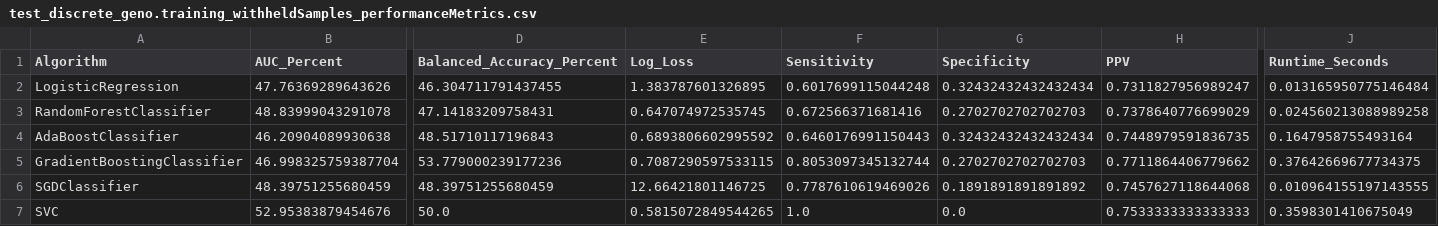
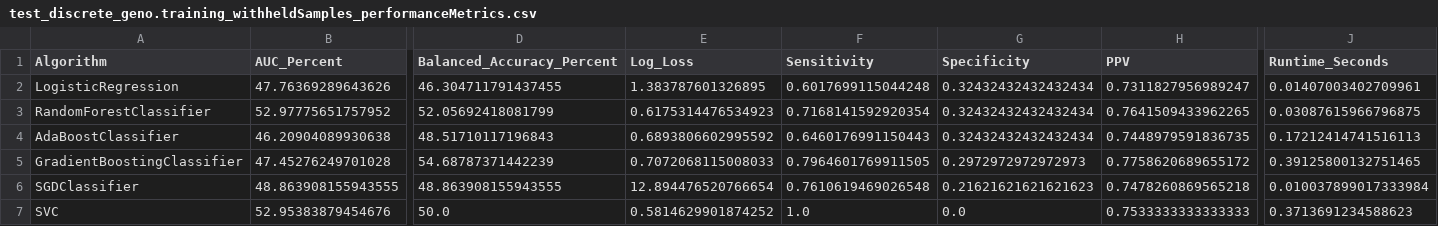
Before and after one commit to GenoML/genoml2, a CSV file: outputs/test_discrete_geno.training_withheldSamples_performanceMetrics.csv, drawn as a sheet; only a part is shown, gaps mark what is left out; the diff covers the shown part only; the diff names each change by its address in the sheet, - before the commit and + after, or states it on an @@ line.

```diff
--- a/outputs/test_discrete_geno.training_withheldSamples_performanceMetrics.csv
+++ b/outputs/test_discrete_geno.training_withheldSamples_performanceMetrics.csv
-J2 (Runtime_Seconds): 0.013165950775146484
+J2 (Runtime_Seconds): 0.01407003402709961
-B3 (AUC_Percent): 48.83999043291078
+B3 (AUC_Percent): 52.97775651757952
-D3 (Balanced_Accuracy_Percent): 47.14183209758431
+D3 (Balanced_Accuracy_Percent): 52.05692418081799
-E3 (Log_Loss): 0.647074972535745
+E3 (Log_Loss): 0.6175314476534923
-F3 (Sensitivity): 0.672566371681416
+F3 (Sensitivity): 0.7168141592920354
-G3 (Specificity): 0.2702702702702703
+G3 (Specificity): 0.32432432432432434
-H3 (PPV): 0.7378640776699029
+H3 (PPV): 0.7641509433962265
-J3 (Runtime_Seconds): 0.024560213088989258
+J3 (Runtime_Seconds): 0.03087615966796875
-J4 (Runtime_Seconds): 0.1647958755493164
+J4 (Runtime_Seconds): 0.17212414741516113
-B5 (AUC_Percent): 46.998325759387704
+B5 (AUC_Percent): 47.45276249701028
-D5 (Balanced_Accuracy_Percent): 53.779000239177236
+D5 (Balanced_Accuracy_Percent): 54.68787371442239
-E5 (Log_Loss): 0.7087290597533115
+E5 (Log_Loss): 0.7072068115008033
-F5 (Sensitivity): 0.8053097345132744
+F5 (Sensitivity): 0.7964601769911505
-G5 (Specificity): 0.2702702702702703
+G5 (Specificity): 0.2972972972972973
-H5 (PPV): 0.7711864406779662
+H5 (PPV): 0.7758620689655172
-J5 (Runtime_Seconds): 0.37642669677734375
+J5 (Runtime_Seconds): 0.39125800132751465
-B6 (AUC_Percent): 48.39751255680459
+B6 (AUC_Percent): 48.863908155943555
-D6 (Balanced_Accuracy_Percent): 48.39751255680459
+D6 (Balanced_Accuracy_Percent): 48.863908155943555
-E6 (Log_Loss): 12.66421801146725
+E6 (Log_Loss): 12.894476520766654
-F6 (Sensitivity): 0.7787610619469026
+F6 (Sensitivity): 0.7610619469026548
-G6 (Specificity): 0.1891891891891892
+G6 (Specificity): 0.21621621621621623
-H6 (PPV): 0.7457627118644068
+H6 (PPV): 0.7478260869565218
-J6 (Runtime_Seconds): 0.010964155197143555
+J6 (Runtime_Seconds): 0.010037899017333984
-E7 (Log_Loss): 0.5815072849544265
+E7 (Log_Loss): 0.5814629901874252
-J7 (Runtime_Seconds): 0.3598301410675049
+J7 (Runtime_Seconds): 0.3713691234588623
```
Also changed, not shown: 27 edited cells elsewhere in this file, outputs/test_discrete_geno.trainedModel_trainingSample_featureImportance.csv, 11 other files.
